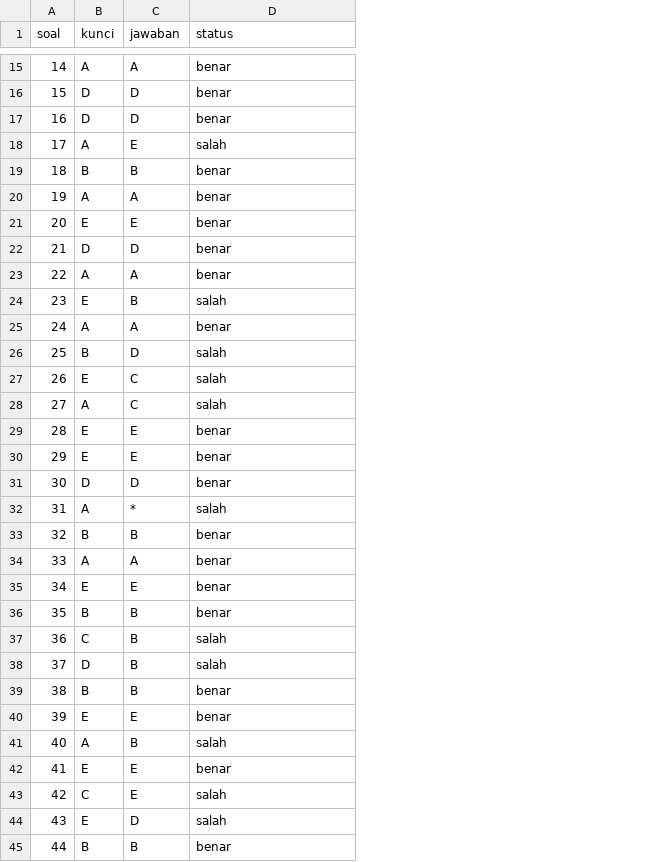
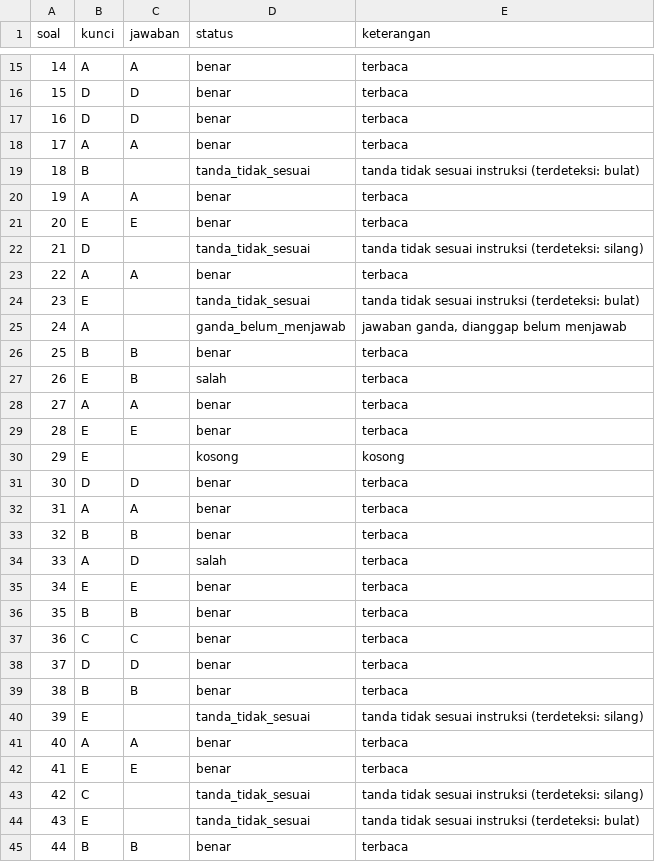
Before and after one commit to AlhadiAzumi/Sistem-Pengecekan-Lembar-Jawaban-Pilgan, a CSV file: hasil/demo/demo_05/detail.csv, drawn as a sheet; only a part is shown, gaps mark what is left out; the diff covers the shown part only; the diff names each change by its address in the sheet, - before the commit and + after, or states it on an @@ line.

```diff
--- a/hasil/demo/demo_05/detail.csv
+++ b/hasil/demo/demo_05/detail.csv
+column E (keterangan), rows 15-45: terbaca | terbaca | terbaca | terbaca | tanda tidak sesuai instruksi (terdeteksi: bulat) | terbaca | terbaca | tanda tidak sesuai instruksi (terdeteksi: silang) | terbaca | tanda tidak sesuai instruksi (terdeteksi: bulat) | jawaban ganda, dianggap belum menjawab | terbaca | terbaca | terbaca | terbaca | kosong | terbaca | terbaca | terbaca | terbaca | terbaca | terbaca | terbaca | terbaca | terbaca | tanda tidak sesuai instruksi (terdeteksi: silang) | terbaca | terbaca | tanda tidak sesuai instruksi (terdeteksi: silang) | tanda tidak sesuai instruksi (terdeteksi: bulat) | terbaca
-C18 (jawaban): E
+C18 (jawaban): A
-D18 (status): salah
+D18 (status): benar
-C19 (jawaban): B
+C19 (jawaban): (empty)
-D19 (status): benar
+D19 (status): tanda_tidak_sesuai
-C22 (jawaban): D
+C22 (jawaban): (empty)
-D22 (status): benar
+D22 (status): tanda_tidak_sesuai
-C24 (jawaban): B
+C24 (jawaban): (empty)
-D24 (status): salah
+D24 (status): tanda_tidak_sesuai
-C25 (jawaban): A
+C25 (jawaban): (empty)
-D25 (status): benar
+D25 (status): ganda_belum_menjawab
-C26 (jawaban): D
+C26 (jawaban): B
-D26 (status): salah
+D26 (status): benar
-C27 (jawaban): C
+C27 (jawaban): B
-C28 (jawaban): C
+C28 (jawaban): A
-D28 (status): salah
+D28 (status): benar
-C30 (jawaban): E
+C30 (jawaban): (empty)
-D30 (status): benar
+D30 (status): kosong
-C32 (jawaban): *
+C32 (jawaban): A
-D32 (status): salah
+D32 (status): benar
-C34 (jawaban): A
+C34 (jawaban): D
-D34 (status): benar
+D34 (status): salah
-C37 (jawaban): B
+C37 (jawaban): C
-D37:D38 (status): salah
+D37:D38 (status): benar
-C38 (jawaban): B
+C38 (jawaban): D
-C40 (jawaban): E
+C40 (jawaban): (empty)
-D40 (status): benar
+D40 (status): tanda_tidak_sesuai
-C41 (jawaban): B
+C41 (jawaban): A
-D41 (status): salah
+D41 (status): benar
-C43 (jawaban): E
+C43 (jawaban): (empty)
-D43:D44 (status): salah
+D43:D44 (status): tanda_tidak_sesuai
-C44 (jawaban): D
+C44 (jawaban): (empty)
```
Also changed, not shown: 18 edited cells elsewhere in this file, dataset/demo/truth.csv, hasil/demo/demo_01/detail.csv, 16 other files.
